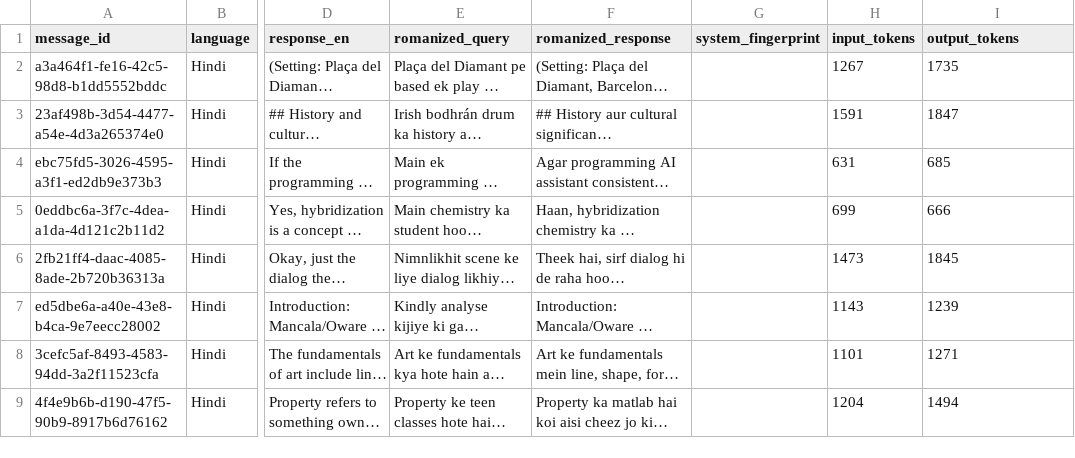
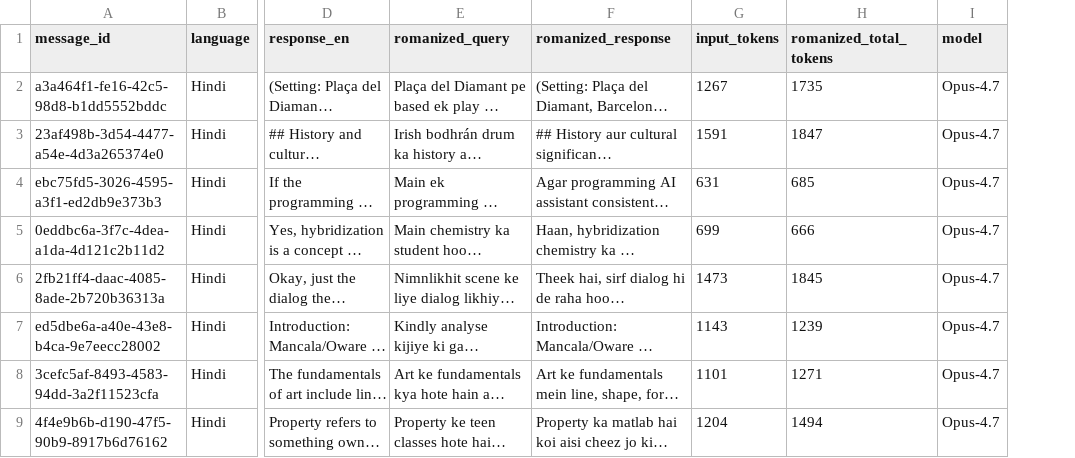
Before and after one commit to MadhuBeesetty/llm-romanization, a CSV file: output/anthropic_output/anthropic_romanized_hindi.csv, drawn as a sheet; only a part is shown, gaps mark what is left out; long unchanged cells end in …; removed rows and columns are numbered as before the commit, all else as after; the diff names each change by its address in the sheet, - before the commit and + after, or states it on an @@ line.

```diff
--- a/output/anthropic_output/anthropic_romanized_hindi.csv
+++ b/output/anthropic_output/anthropic_romanized_hindi.csv
-column G (system_fingerprint), empty
+column I (model), rows 2-9: all Opus-4.7
-H1: output_tokens
+H1: romanized_total_tokens
```
Also changed, not shown: output/anthropic_output/anthropic_romanized_kannada.csv, output/anthropic_output/anthropic_romanized_telugu.csv, 31 other files.
